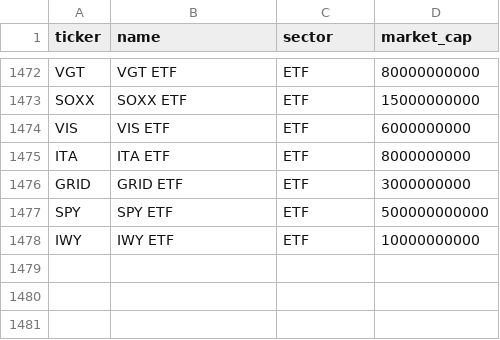
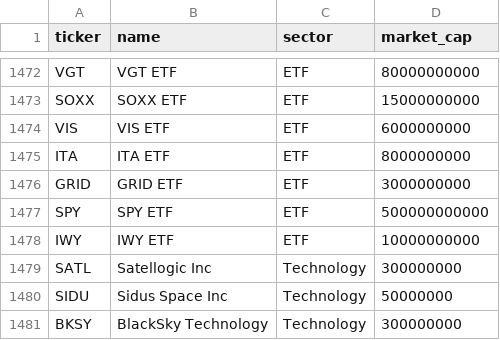
Before and after one commit to Bradliebs/VolumeTurtle, a CSV file: data/universe.csv, drawn as a sheet; only a part is shown, gaps mark what is left out; the diff names each change by its address in the sheet, - before the commit and + after, or states it on an @@ line.

```diff
--- a/data/universe.csv
+++ b/data/universe.csv
+row 1479: SATL | Satellogic Inc | Technology | 300000000
+row 1480: SIDU | Sidus Space Inc | Technology | 50000000
+row 1481: BKSY | BlackSky Technology | Technology | 300000000
```
Also changed, not shown: 11 other files.
